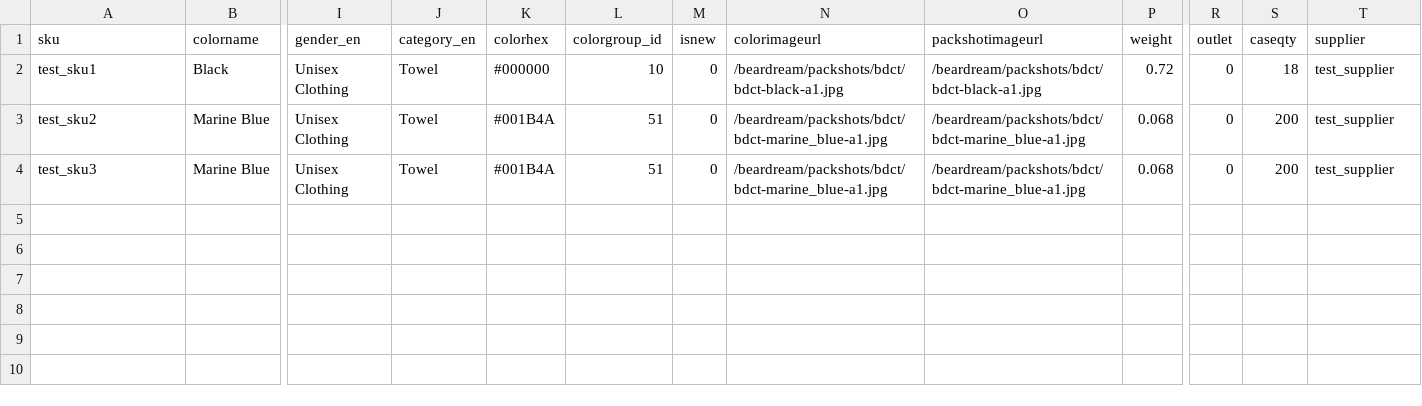
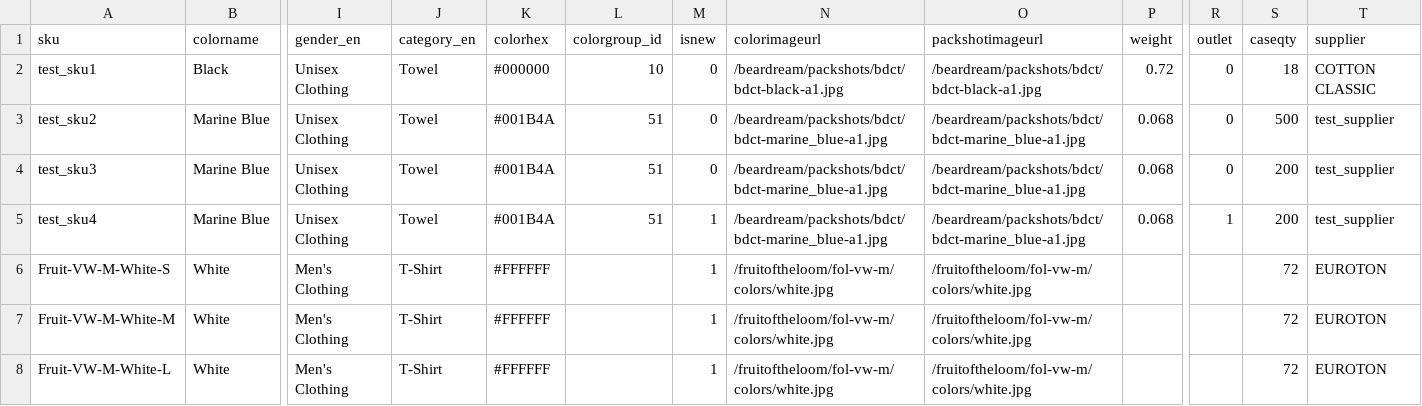
Before and after one commit to igprog/pt, a CSV file: upload/products.csv, drawn as a sheet; only a part is shown, gaps mark what is left out; rows hold the shown columns only; the diff covers the shown part only; the diff names each change by its address in the sheet, - before the commit and + after, or states it on an @@ line.

Commit message:
csv upload, page fix, mainimage fix.

```diff
--- a/upload/products.csv
+++ b/upload/products.csv
-T2 (supplier): test_supplier
+T2 (supplier): COTTON CLASSIC
-S3 (caseqty): 200
+S3 (caseqty): 500
+row 5: test_sku4 | Marine Blue | Unisex Clothing | Towel | #001B4A | 51 | 1 | /beardream/packshots/bdct/bdct-marine_blue-a1.jpg | /beardream/packshots/bdct/bdct-marine_blue-a1.jpg | 0.068 | 1 | 200 | test_supplier
+row 6: Fruit-VW-M-White-S | White | Men's Clothing | T-Shirt | #FFFFFF |  | 1 | /fruitoftheloom/fol-vw-m/colors/white.jpg | /fruitoftheloom/fol-vw-m/colors/white.jpg |  |  | 72 | EUROTON
+row 7: Fruit-VW-M-White-M | White | Men's Clothing | T-Shirt | #FFFFFF |  | 1 | /fruitoftheloom/fol-vw-m/colors/white.jpg | /fruitoftheloom/fol-vw-m/colors/white.jpg |  |  | 72 | EUROTON
+row 8: Fruit-VW-M-White-L | White | Men's Clothing | T-Shirt | #FFFFFF |  | 1 | /fruitoftheloom/fol-vw-m/colors/white.jpg | /fruitoftheloom/fol-vw-m/colors/white.jpg |  |  | 72 | EUROTON
```
Also changed, not shown: 7 added rows elsewhere in this file, 28 other files.
